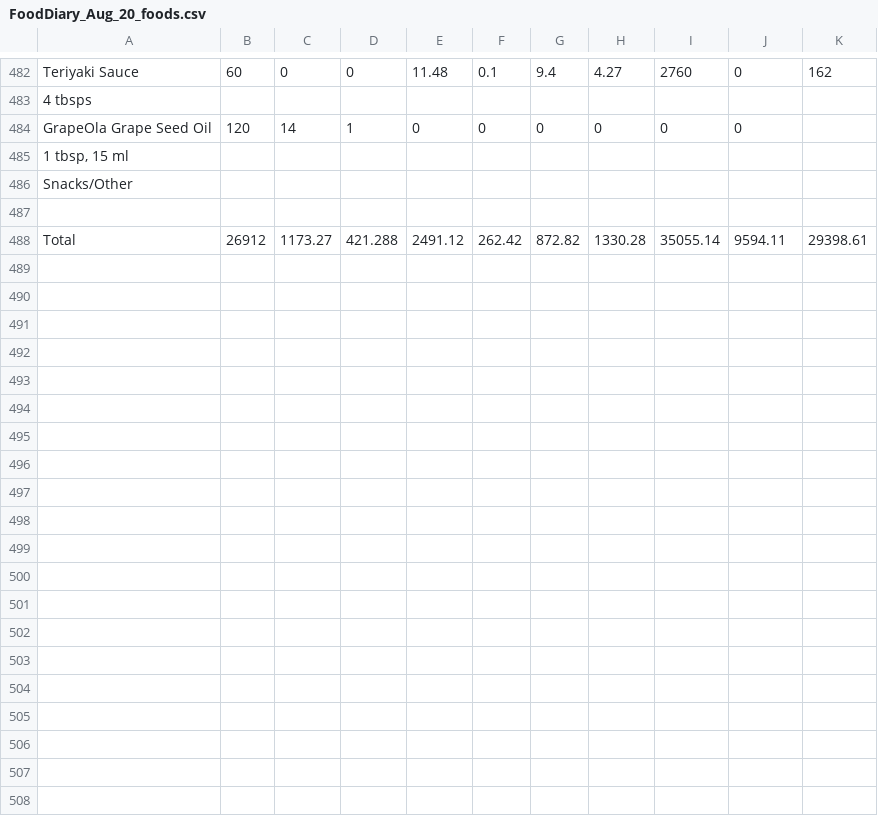
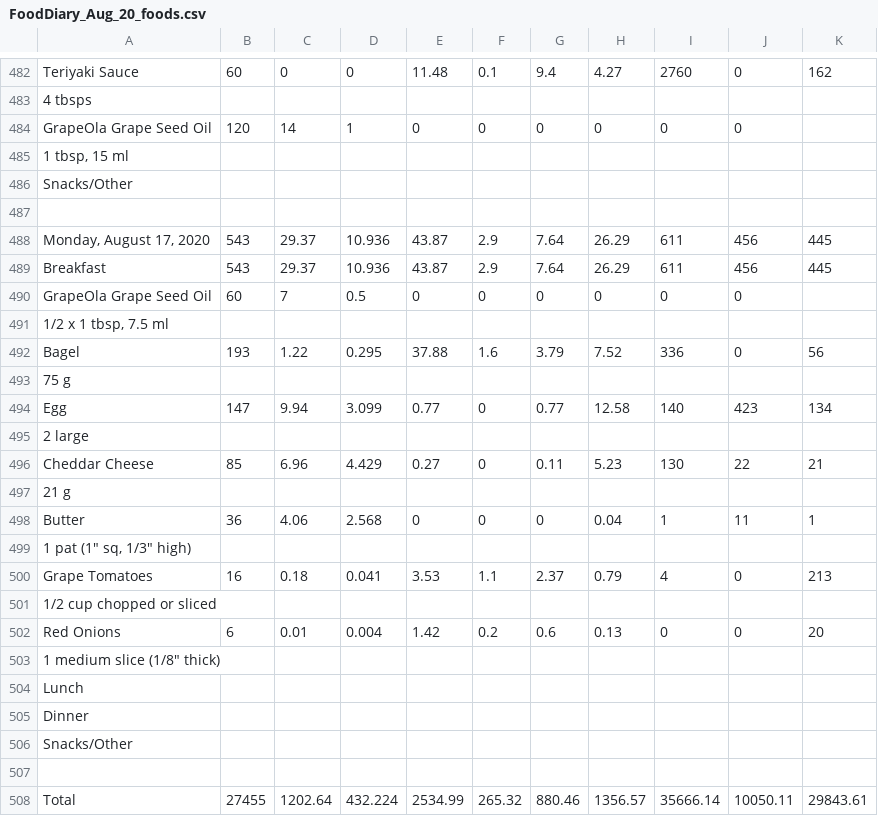
Before and after one commit to grf/d3-data, a CSV file: FoodDiary_Aug_20_foods.csv, drawn as a sheet; only a part is shown, gaps mark what is left out; addresses are those after the commit; the diff covers the shown part only; the diff names each change by its address in the sheet, - before the commit and + after, or states it on an @@ line.

Commit message:
update data

```diff
--- a/FoodDiary_Aug_20_foods.csv
+++ b/FoodDiary_Aug_20_foods.csv
+row 488: Monday, August 17, 2020 | 543 | 29.37 | 10.936 | 43.87 | 2.9 | 7.64 | 26.29 | 611 | 456 | 445
+row 489: Breakfast | 543 | 29.37 | 10.936 | 43.87 | 2.9 | 7.64 | 26.29 | 611 | 456 | 445
+row 490: GrapeOla Grape Seed Oil | 60 | 7 | 0.5 | 0 | 0 | 0 | 0 | 0 | 0
+row 491: 1/2 x 1 tbsp, 7.5 ml
+row 492: Bagel | 193 | 1.22 | 0.295 | 37.88 | 1.6 | 3.79 | 7.52 | 336 | 0 | 56
+row 493: 75 g
+row 494: Egg | 147 | 9.94 | 3.099 | 0.77 | 0 | 0.77 | 12.58 | 140 | 423 | 134
+row 495: 2 large
+row 496: Cheddar Cheese | 85 | 6.96 | 4.429 | 0.27 | 0 | 0.11 | 5.23 | 130 | 22 | 21
+row 497: 21 g
+row 498: Butter | 36 | 4.06 | 2.568 | 0 | 0 | 0 | 0.04 | 1 | 11 | 1
+row 499: 1 pat (1" sq, 1/3" high)
+row 500: Grape Tomatoes | 16 | 0.18 | 0.041 | 3.53 | 1.1 | 2.37 | 0.79 | 4 | 0 | 213
+row 501: 1/2 cup chopped or sliced
+row 502: Red Onions | 6 | 0.01 | 0.004 | 1.42 | 0.2 | 0.6 | 0.13 | 0 | 0 | 20
+row 503: 1 medium slice (1/8" thick)
+row 504: Lunch
+row 505: Dinner
+row 506: Snacks/Other
-row 507: Total | 26912 | 1173.27 | 421.288 | 2491.12 | 262.42 | 872.82 | 1330.28 | 35055.14 | 9594.11 | 29398.61
+row 507: (empty)
+row 508: Total | 27455 | 1202.64 | 432.224 | 2534.99 | 265.32 | 880.46 | 1356.57 | 35666.14 | 10050.11 | 29843.61
```
Also changed, not shown: 5 added rows and 5 removed rows elsewhere in this file, weight-and-nutrients.csv, weight.csv.
